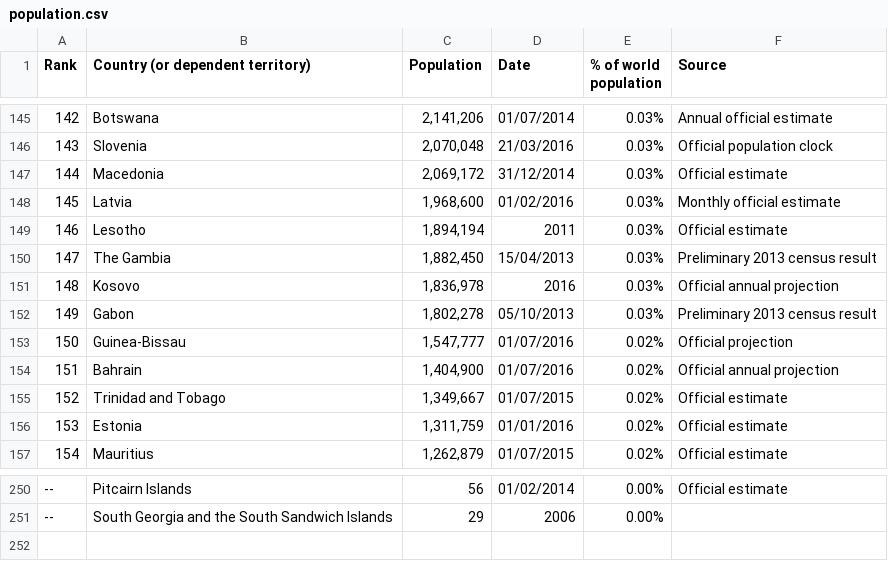
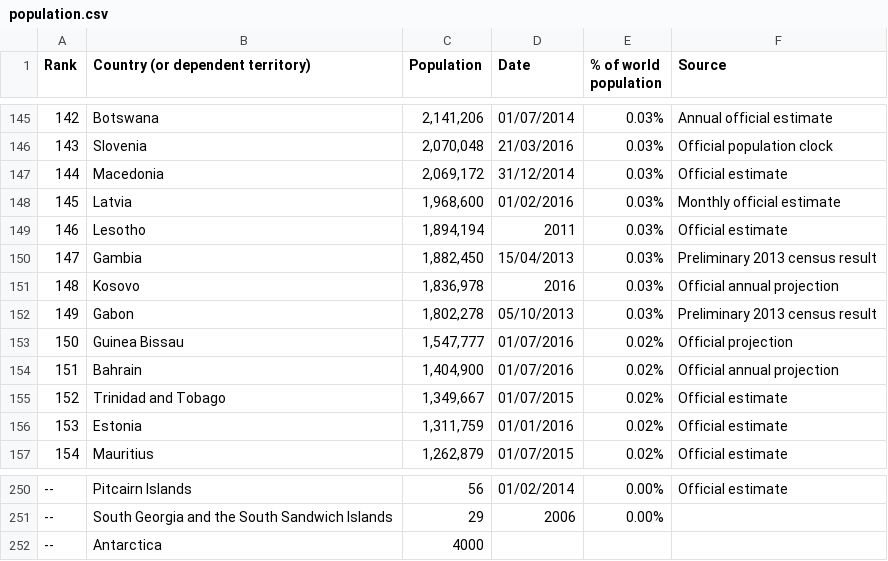
Before and after one commit to joetm/asyl.me, a CSV file: data/population/population.csv, drawn as a sheet; only a part is shown, gaps mark what is left out.

```diff
--- a/data/population/population.csv
+++ b/data/population/population.csv
@@ -150,6 +150,6 @@ population",Source
 146,Lesotho,"1,894,194",2011,0.03%,Official estimate
-147,The Gambia,"1,882,450",15/04/2013,0.03%,Preliminary 2013 census result
+147,Gambia,"1,882,450",15/04/2013,0.03%,Preliminary 2013 census result
 148,Kosovo,"1,836,978",2016,0.03%,Official annual projection
 149,Gabon,"1,802,278",05/10/2013,0.03%,Preliminary 2013 census result
-150,Guinea-Bissau,"1,547,777",01/07/2016,0.02%,Official projection
+150,Guinea Bissau,"1,547,777",01/07/2016,0.02%,Official projection
 151,Bahrain,"1,404,900",01/07/2016,0.02%,Official annual projection
@@ -252 +252,2 @@ population",Source
 --,South Georgia and the South Sandwich Islands,29,2006,0.00%,
+--,Antarctica,4000
```
Also changed, not shown: data/area/countries-area.csv, data/gdp/gdp.csv, 9 other files.
